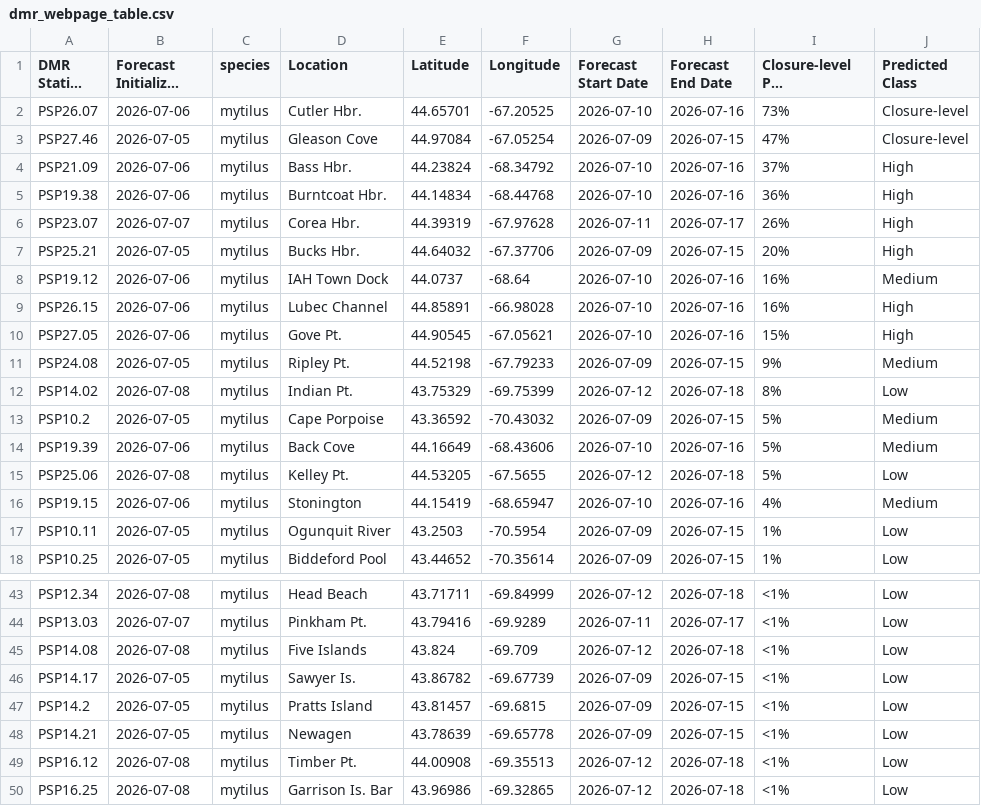
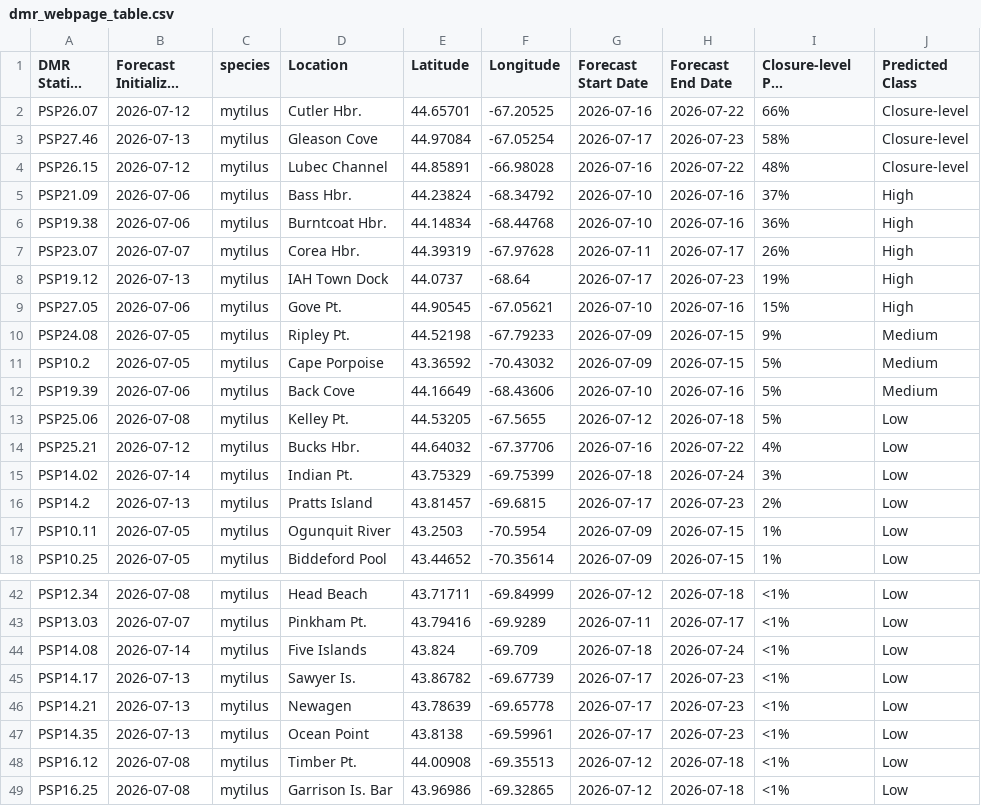
Before and after one commit to BigelowLab/pspforecast, a CSV file: inst/forecastdb/dmr_webpage_table.csv, drawn as a sheet; only a part is shown, gaps mark what is left out; long unchanged cells end in …; removed rows and columns are numbered as before the commit, all else as after; the diff covers the shown part only; the diff names each change by its address in the sheet, - before the commit and + after, or states it on an @@ line.

```diff
--- a/inst/forecastdb/dmr_webpage_table.csv
+++ b/inst/forecastdb/dmr_webpage_table.csv
-B2 (Forecast Initialized Date): 2026-07-06
+B2 (Forecast Initialized Date): 2026-07-12
-G2 (Forecast Start Date): 2026-07-10
+G2 (Forecast Start Date): 2026-07-16
-H2 (Forecast End Date): 2026-07-16
+H2 (Forecast End Date): 2026-07-22
-I2 (Closure-level PSP Probability): 73%
+I2 (Closure-level PSP Probability): 66%
-B3 (Forecast Initialized Date): 2026-07-05
+B3 (Forecast Initialized Date): 2026-07-13
-G3 (Forecast Start Date): 2026-07-09
+G3 (Forecast Start Date): 2026-07-17
-H3 (Forecast End Date): 2026-07-15
+H3 (Forecast End Date): 2026-07-23
-I3 (Closure-level PSP Probability): 47%
+I3 (Closure-level PSP Probability): 58%
+row 4: PSP26.15 | 2026-07-12 | mytilus | Lubec Channel | 44.85891 | -66.98028 | 2026-07-16 | 2026-07-22 | 48% | Closure-level
-row 7: PSP25.21 | 2026-07-05 | mytilus | Bucks Hbr. | 44.64032 | -67.37706 | 2026-07-09 | 2026-07-15 | 20% | High
-B8 (Forecast Initialized Date): 2026-07-06
+B8 (Forecast Initialized Date): 2026-07-13
-G8 (Forecast Start Date): 2026-07-10
+G8 (Forecast Start Date): 2026-07-17
-H8 (Forecast End Date): 2026-07-16
+H8 (Forecast End Date): 2026-07-23
-I8 (Closure-level PSP Probability): 16%
+I8 (Closure-level PSP Probability): 19%
-J8 (Predicted Class): Medium
+J8 (Predicted Class): High
-row 9: PSP26.15 | 2026-07-06 | mytilus | Lubec Channel | 44.85891 | -66.98028 | 2026-07-10 | 2026-07-16 | 16% | High
-row 12: PSP14.02 | 2026-07-08 | mytilus | Indian Pt. | 43.75329 | -69.75399 | 2026-07-12 | 2026-07-18 | 8% | Low
-row 16: PSP19.15 | 2026-07-06 | mytilus | Stonington | 44.15419 | -68.65947 | 2026-07-10 | 2026-07-16 | 4% | Medium
+row 14: PSP25.21 | 2026-07-12 | mytilus | Bucks Hbr. | 44.64032 | -67.37706 | 2026-07-16 | 2026-07-22 | 4% | Low
+row 15: PSP14.02 | 2026-07-14 | mytilus | Indian Pt. | 43.75329 | -69.75399 | 2026-07-18 | 2026-07-24 | 3% | Low
+row 16: PSP14.2 | 2026-07-13 | mytilus | Pratts Island | 43.81457 | -69.6815 | 2026-07-17 | 2026-07-23 | 2% | Low
-B44 (Forecast Initialized Date): 2026-07-08
+B44 (Forecast Initialized Date): 2026-07-14
-G44 (Forecast Start Date): 2026-07-12
+G44 (Forecast Start Date): 2026-07-18
-H44 (Forecast End Date): 2026-07-18
+H44 (Forecast End Date): 2026-07-24
-B45 (Forecast Initialized Date): 2026-07-05
+B45 (Forecast Initialized Date): 2026-07-13
-G45 (Forecast Start Date): 2026-07-09
+G45 (Forecast Start Date): 2026-07-17
-H45 (Forecast End Date): 2026-07-15
+H45 (Forecast End Date): 2026-07-23
-row 47: PSP14.2 | 2026-07-05 | mytilus | Pratts Island | 43.81457 | -69.6815 | 2026-07-09 | 2026-07-15 | <1% | Low
-B46 (Forecast Initialized Date): 2026-07-05
+B46 (Forecast Initialized Date): 2026-07-13
-G46 (Forecast Start Date): 2026-07-09
+G46 (Forecast Start Date): 2026-07-17
-H46 (Forecast End Date): 2026-07-15
+H46 (Forecast End Date): 2026-07-23
+row 47: PSP14.35 | 2026-07-13 | mytilus | Ocean Point | 43.8138 | -69.59961 | 2026-07-17 | 2026-07-23 | <1% | Low
```
Also changed, not shown: 2 added rows, 1 removed row and 15 edited cells elsewhere in this file, inst/forecastdb/current_forecast.csv, 8 other files.
